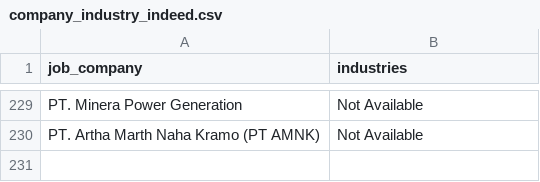
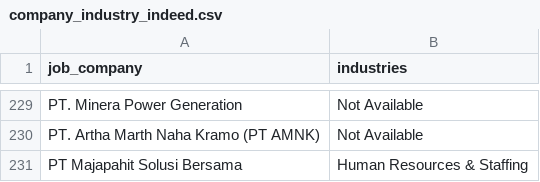
Before and after one commit to Rachdyan/geosains-job-crawler, a CSV file: data/company_industry_indeed.csv, drawn as a sheet; only a part is shown, gaps mark what is left out.

```diff
--- a/data/company_industry_indeed.csv
+++ b/data/company_industry_indeed.csv
@@ -230 +230,2 @@
 "PT. Artha Marth Naha Kramo (PT AMNK)","Not Available"
+"PT Majapahit Solusi Bersama","Human Resources & Staffing"
```
Also changed, not shown: data/job_posted.csv.
